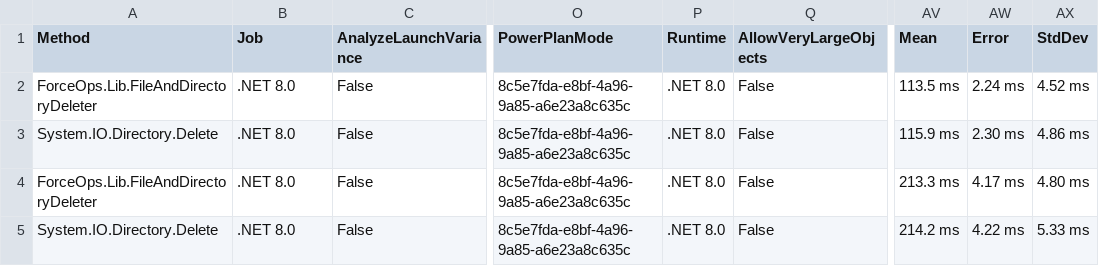
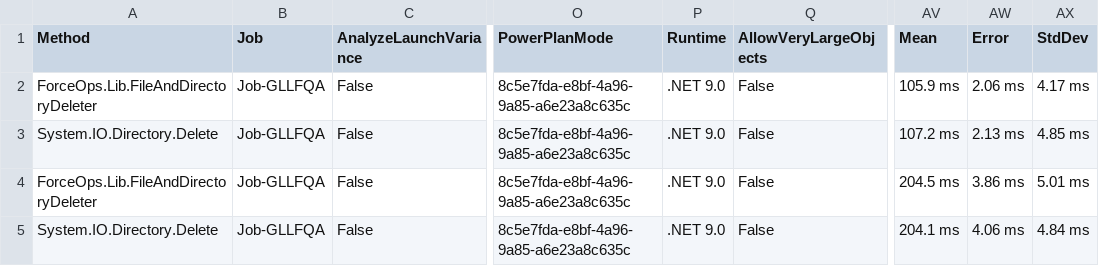
Before and after one commit to domsleee/ForceOps, a CSV file: BenchmarkDotNetResults/ForceOps.Benchmarks.FileAndDirectoryDeleterBenchmark-report.csv, drawn as a sheet; only a part is shown, gaps mark what is left out; the diff names each change by its address in the sheet, - before the commit and + after, or states it on an @@ line.

```diff
--- a/BenchmarkDotNetResults/ForceOps.Benchmarks.FileAndDirectoryDeleterBenchmark-report.csv
+++ b/BenchmarkDotNetResults/ForceOps.Benchmarks.FileAndDirectoryDeleterBenchmark-report.csv
-B2:B5 (Job): .NET 8.0
+B2:B5 (Job): Job-GLLFQA
-P2:P5 (Runtime): .NET 8.0
+P2:P5 (Runtime): .NET 9.0
-AV2 (Mean): 113.5 ms
+AV2 (Mean): 105.9 ms
-AW2 (Error): 2.24 ms
+AW2 (Error): 2.06 ms
-AX2 (StdDev): 4.52 ms
+AX2 (StdDev): 4.17 ms
-AV3 (Mean): 115.9 ms
+AV3 (Mean): 107.2 ms
-AW3 (Error): 2.30 ms
+AW3 (Error): 2.13 ms
-AX3 (StdDev): 4.86 ms
+AX3 (StdDev): 4.85 ms
-AV4 (Mean): 213.3 ms
+AV4 (Mean): 204.5 ms
-AW4 (Error): 4.17 ms
+AW4 (Error): 3.86 ms
-AX4 (StdDev): 4.80 ms
+AX4 (StdDev): 5.01 ms
-AV5 (Mean): 214.2 ms
+AV5 (Mean): 204.1 ms
-AW5 (Error): 4.22 ms
+AW5 (Error): 4.06 ms
-AX5 (StdDev): 5.33 ms
+AX5 (StdDev): 4.84 ms
```
Also changed, not shown: 3 other files.
